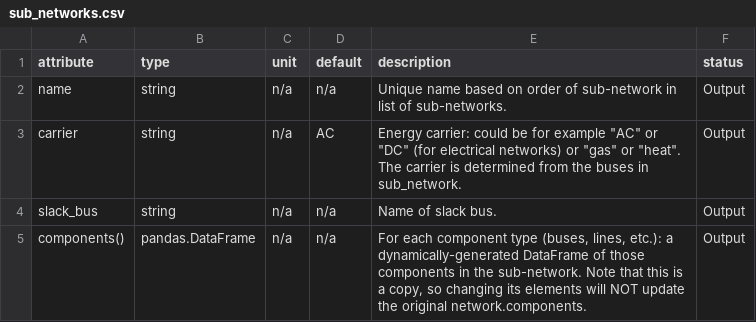
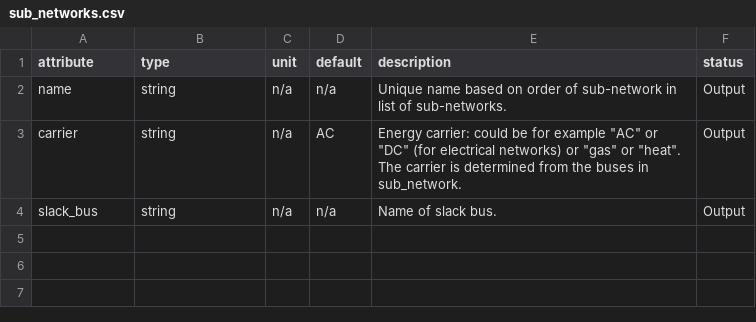
Before and after one commit to PyPSA/PyPSA, a CSV file: pypsa/component_attrs/sub_networks.csv, drawn as a sheet.

Commit message:
components: _build_dataframes with network.components

```diff
--- a/pypsa/component_attrs/sub_networks.csv
+++ b/pypsa/component_attrs/sub_networks.csv
@@ -4,2 +4 @@ carrier,string,n/a,AC,"Energy carrier: could be for example ""AC"" or ""DC"" (fo
 slack_bus,string,n/a,n/a,Name of slack bus.,Output
-components(),pandas.DataFrame,n/a,n/a,"For each component type (buses, lines, etc.): a dynamically-generated DataFrame of those components in the sub-network. Note that this is a copy, so changing its elements will NOT update the original network.components.",Output
```
Also changed, not shown: pypsa/component_attrs/networks.csv, 1 other file.
